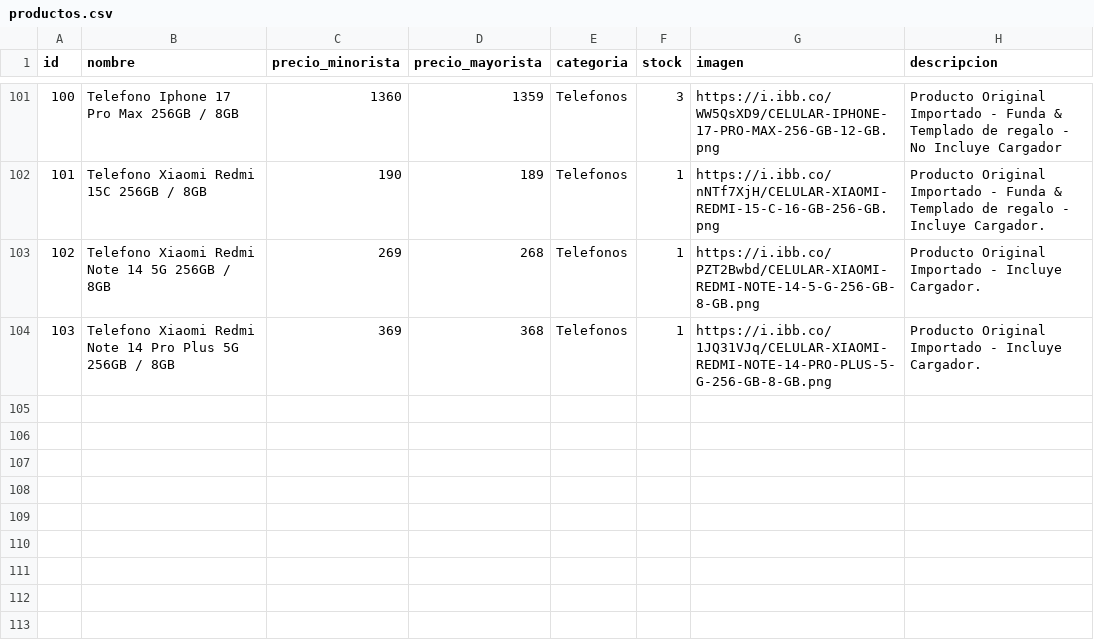
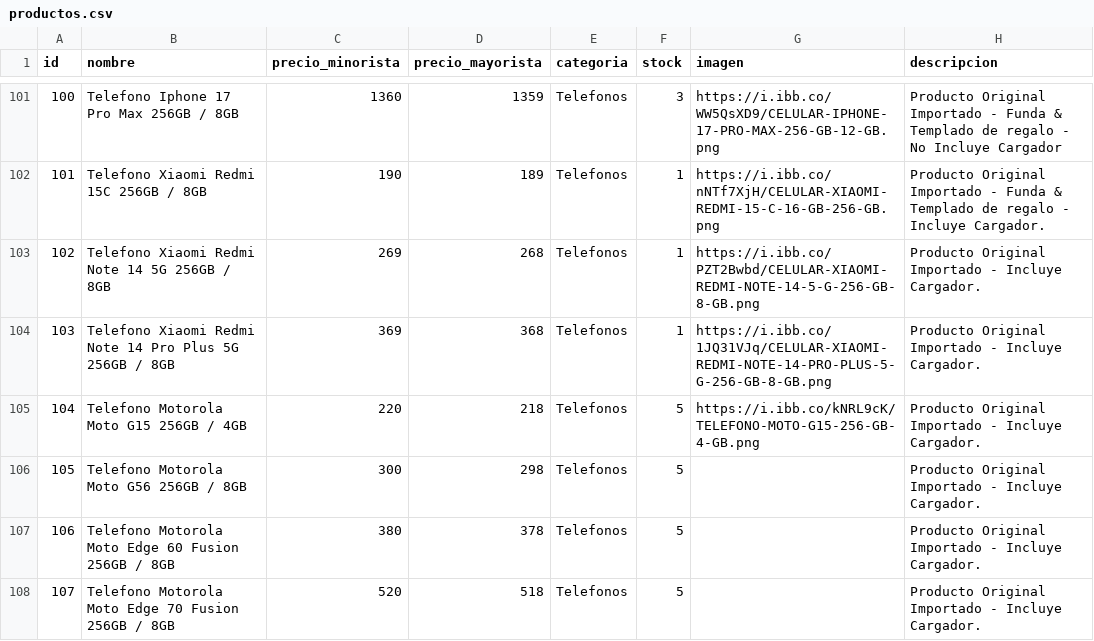
Before and after one commit to Mirtasotelli/CATALOGO, a CSV file: productos.csv, drawn as a sheet; only a part is shown, gaps mark what is left out.

Commit message:
Update productos.csv

```diff
--- a/productos.csv
+++ b/productos.csv
@@ -104 +104,5 @@ id,nombre,precio_minorista,precio_mayorista,categoria,stock,imagen,descripcion
 103,Telefono Xiaomi Redmi Note 14 Pro Plus 5G 256GB / 8GB,369,368,Telefonos,1,https://i.ibb.co/1JQ31VJq/CELULAR-XIAOMI-REDMI-NOTE-14-PRO-PLUS-5-G-256-GB-8-GB.png,Producto Original Importado - Incluye Cargador.
+104,Telefono Motorola Moto G15 256GB / 4GB,220,218,Telefonos,5,https://i.ibb.co/kNRL9cK/TELEFONO-MOTO-G15-256-GB-4-GB.png,Producto Original Importado - Incluye Cargador.
+105,Telefono Motorola Moto G56 256GB / 8GB,300,298,Telefonos,5,,Producto Original Importado - Incluye Cargador.
+106,Telefono Motorola Moto Edge 60 Fusion 256GB / 8GB,380,378,Telefonos,5,,Producto Original Importado - Incluye Cargador.
+107,Telefono Motorola Moto Edge 70 Fusion 256GB / 8GB,520,518,Telefonos,5,,Producto Original Importado - Incluye Cargador.
```
